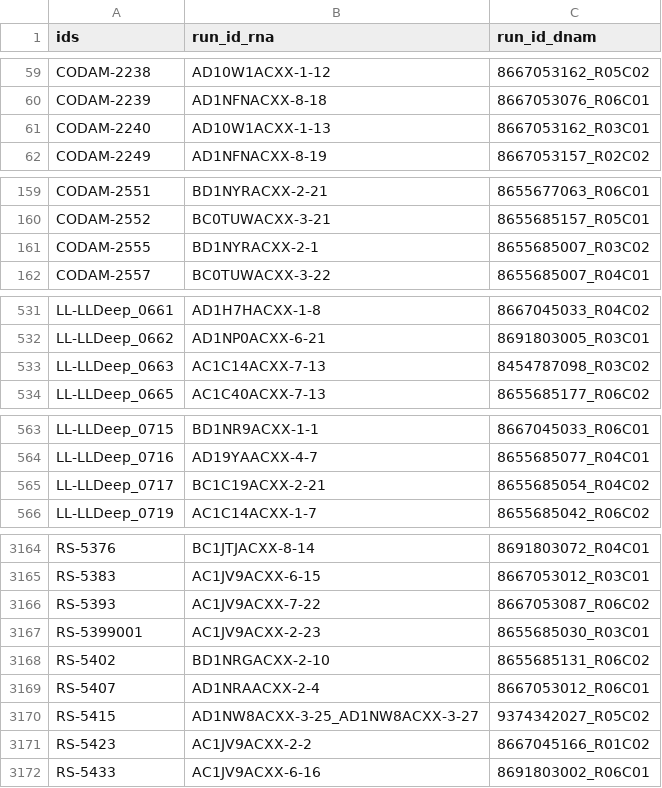
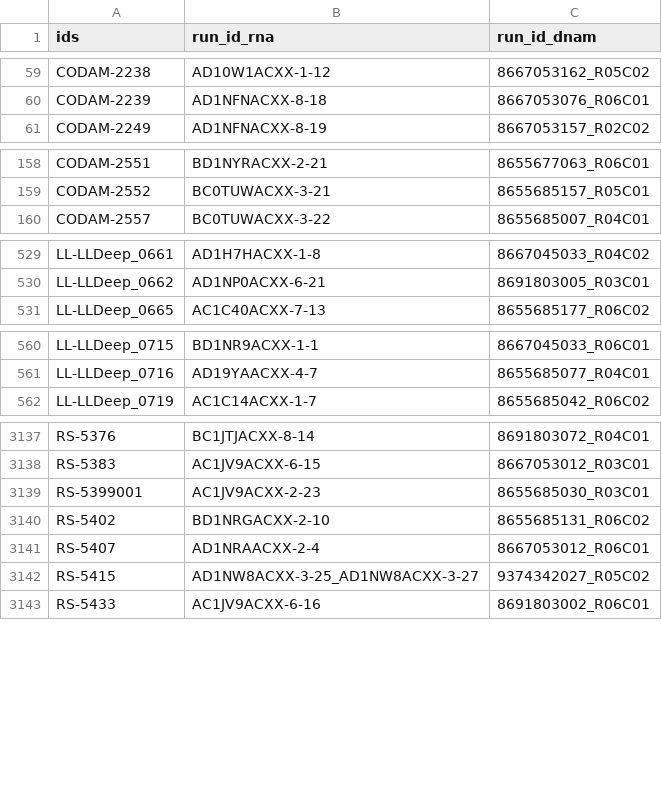
Before and after one commit to bbmri-nl/BBMRIomics, a CSV file: BBMRIomics/data/freeze2_overlap_identifiers.csv, drawn as a sheet; only a part is shown, gaps mark what is left out; removed rows and columns are numbered as before the commit, all else as after; the diff covers the shown part only; the diff names each change by its address in the sheet, - before the commit and + after, or states it on an @@ line.

```diff
--- a/BBMRIomics/data/freeze2_overlap_identifiers.csv
+++ b/BBMRIomics/data/freeze2_overlap_identifiers.csv
-row 61: CODAM-2240 | AD10W1ACXX-1-13 | 8667053162_R03C01
-row 161: CODAM-2555 | BD1NYRACXX-2-1 | 8655685007_R03C02
-row 533: LL-LLDeep_0663 | AC1C14ACXX-7-13 | 8454787098_R03C02
-row 565: LL-LLDeep_0717 | BC1C19ACXX-2-21 | 8655685054_R04C02
-row 3166: RS-5393 | AC1JV9ACXX-7-22 | 8667053087_R06C02
-row 3171: RS-5423 | AC1JV9ACXX-2-2 | 8667045166_R01C02
```
Also changed, not shown: 8 added rows, 32 removed rows and 34 edited cells elsewhere in this file, BBMRIomics/data/freeze2_dnam_identifiers.csv, BBMRIomics/data/freeze2_rna_identifiers.csv, 3 other files.
